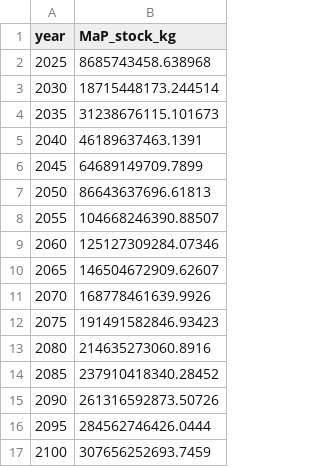
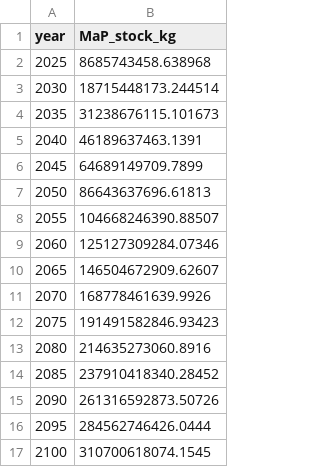
Before and after one commit to FarshidNazemi/packaging-roadmap, a CSV file: results/macroplastic_stock_by_year_optimized.csv, drawn as a sheet.

```diff
--- a/results/macroplastic_stock_by_year_optimized.csv
+++ b/results/macroplastic_stock_by_year_optimized.csv
@@ -16,2 +16,2 @@ year,MaP_stock_kg
 2095,284562746426.0444
-2100,307656252693.7459
+2100,310700618074.1545
```
Also changed, not shown: data/index_B.csv, data/index_C.csv, 13 other files.
